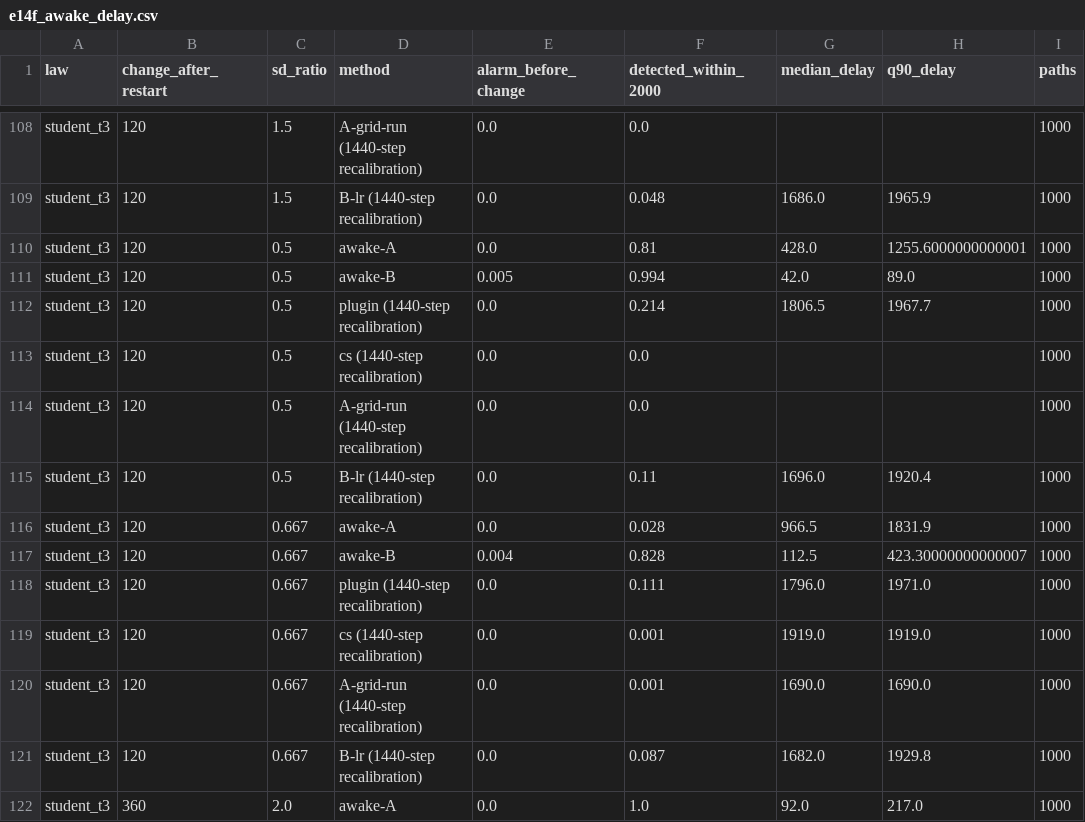
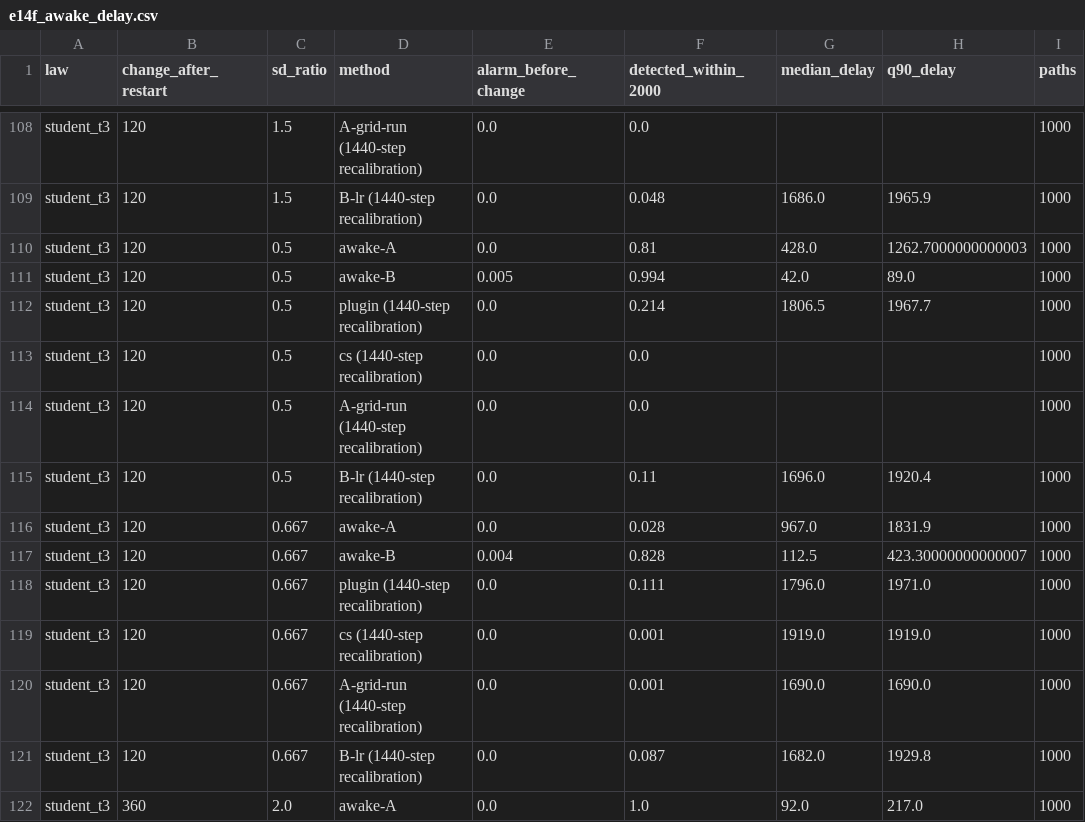
Before and after one commit to ShockXR/Anytime-Valid-Volatility-Monitor, a CSV file: results/e14f_awake_delay.csv, drawn as a sheet; only a part is shown, gaps mark what is left out.

```diff
--- a/results/e14f_awake_delay.csv
+++ b/results/e14f_awake_delay.csv
@@ -109,3 +109,3 @@ student_t3,120,1.5,A-grid-run (1440-step recalibration),0.0,0.0,,,1000
 student_t3,120,1.5,B-lr (1440-step recalibration),0.0,0.048,1686.0,1965.9,1000
-student_t3,120,0.5,awake-A,0.0,0.81,428.0,1255.6000000000001,1000
+student_t3,120,0.5,awake-A,0.0,0.81,428.0,1262.7000000000003,1000
 student_t3,120,0.5,awake-B,0.005,0.994,42.0,89.0,1000
@@ -115,3 +115,3 @@ student_t3,120,0.5,A-grid-run (1440-step recalibration),0.0,0.0,,,1000
 student_t3,120,0.5,B-lr (1440-step recalibration),0.0,0.11,1696.0,1920.4,1000
-student_t3,120,0.667,awake-A,0.0,0.028,966.5,1831.9,1000
+student_t3,120,0.667,awake-A,0.0,0.028,967.0,1831.9,1000
 student_t3,120,0.667,awake-B,0.004,0.828,112.5,423.30000000000007,1000
```
Also changed, not shown: results/e14d_real_alarms.csv, results/e14d_real_summary.csv, 10 other files.
